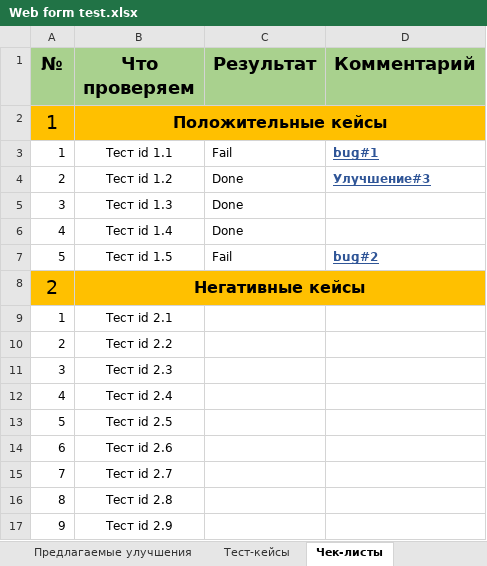
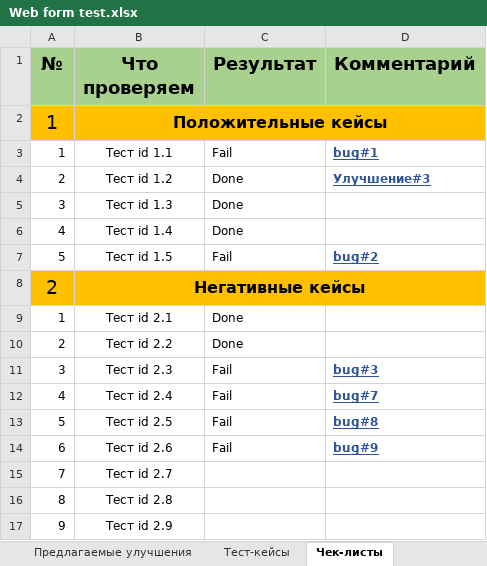
Before and after one commit to VladislavVoronin/Ksendzov_group_27, an Excel workbook: Web form testing/Web form test.xlsx, sheet Чек-листы, drawn as a sheet; only a part is shown; values as stored, in another font and other column widths than the file's, no borders; the diff names each change by its address in the sheet, - before the commit and + after, or states it on an @@ line.

```diff
--- a/Web form testing/Web form test.xlsx (sheet Чек-листы)
+++ b/Web form testing/Web form test.xlsx (sheet Чек-листы)
-C9:C10 (Результат): (empty)
+C9:C10 (Результат): Done
-C11:C14 (Результат): (empty)
+C11:C14 (Результат): Fail
-D11 (Комментарий): (empty)
+D11 (Комментарий): bug#3
-D12 (Комментарий): (empty)
+D12 (Комментарий): bug#7
-D13 (Комментарий): (empty)
+D13 (Комментарий): bug#8
-D14 (Комментарий): (empty)
+D14 (Комментарий): bug#9
```
Also changed, not shown: sheet Баг-репорты, sheet Предлагаемые улучшения.
